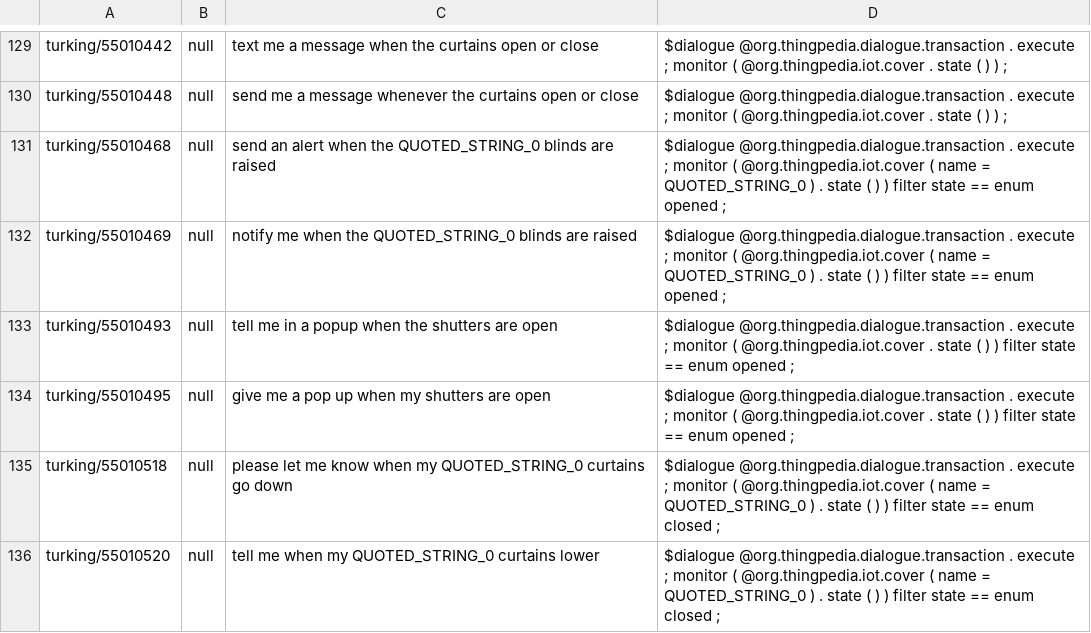
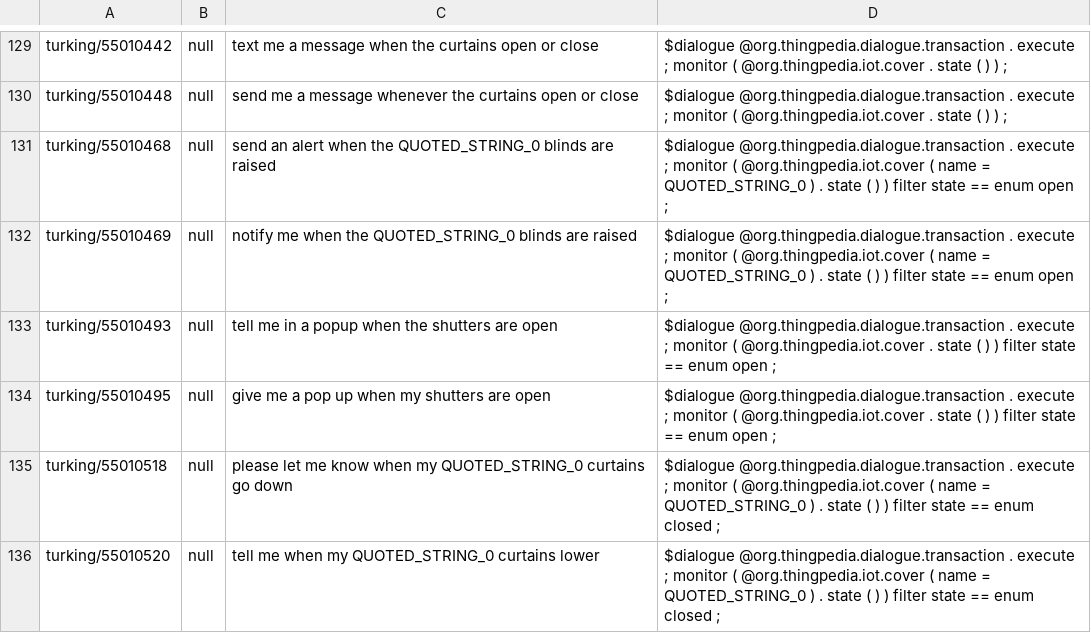
Before and after one commit to stanford-oval/thingpedia-common-devices, a TSV file: main/org.thingpedia.iot.cover/eval/paraphrase.tsv, drawn as a sheet; only a part is shown, gaps mark what is left out; the diff covers the shown part only.

Commit message:
Fix enum name in iot.cover
Use "open/closed" as that's the grammatically correct form

```diff
--- a/main/org.thingpedia.iot.cover/eval/paraphrase.tsv
+++ b/main/org.thingpedia.iot.cover/eval/paraphrase.tsv
@@ -130,6 +130,6 @@ turking/55010442	null	text me a message when the curtains open or close	$dialogu
 turking/55010448	null	send me a message whenever the curtains open or close	$dialogue @org.thingpedia.dialogue.transaction . execute ; monitor ( @org.thingpedia.iot.cover . state ( ) ) ;
-turking/55010468	null	send an alert when the QUOTED_STRING_0 blinds are raised	$dialogue @org.thingpedia.dialogue.transaction . execute ; monitor ( @org.thingpedia.iot.cover ( name = QUOTED_STRING_0 ) . state ( ) ) filter state == enum opened ;
-turking/55010469	null	notify me when the QUOTED_STRING_0 blinds are raised	$dialogue @org.thingpedia.dialogue.transaction . execute ; monitor ( @org.thingpedia.iot.cover ( name = QUOTED_STRING_0 ) . state ( ) ) filter state == enum opened ;
-turking/55010493	null	tell me in a popup when the shutters are open	$dialogue @org.thingpedia.dialogue.transaction . execute ; monitor ( @org.thingpedia.iot.cover . state ( ) ) filter state == enum opened ;
-turking/55010495	null	give me a pop up when my shutters are open	$dialogue @org.thingpedia.dialogue.transaction . execute ; monitor ( @org.thingpedia.iot.cover . state ( ) ) filter state == enum opened ;
+turking/55010468	null	send an alert when the QUOTED_STRING_0 blinds are raised	$dialogue @org.thingpedia.dialogue.transaction . execute ; monitor ( @org.thingpedia.iot.cover ( name = QUOTED_STRING_0 ) . state ( ) ) filter state == enum open ;
+turking/55010469	null	notify me when the QUOTED_STRING_0 blinds are raised	$dialogue @org.thingpedia.dialogue.transaction . execute ; monitor ( @org.thingpedia.iot.cover ( name = QUOTED_STRING_0 ) . state ( ) ) filter state == enum open ;
+turking/55010493	null	tell me in a popup when the shutters are open	$dialogue @org.thingpedia.dialogue.transaction . execute ; monitor ( @org.thingpedia.iot.cover . state ( ) ) filter state == enum open ;
+turking/55010495	null	give me a pop up when my shutters are open	$dialogue @org.thingpedia.dialogue.transaction . execute ; monitor ( @org.thingpedia.iot.cover . state ( ) ) filter state == enum open ;
 turking/55010518	null	please let me know when my QUOTED_STRING_0 curtains go down	$dialogue @org.thingpedia.dialogue.transaction . execute ; monitor ( @org.thingpedia.iot.cover ( name = QUOTED_STRING_0 ) . state ( ) ) filter state == enum closed ;
```
Also changed, not shown: 32 edited cells elsewhere in this file, 4 other files.
